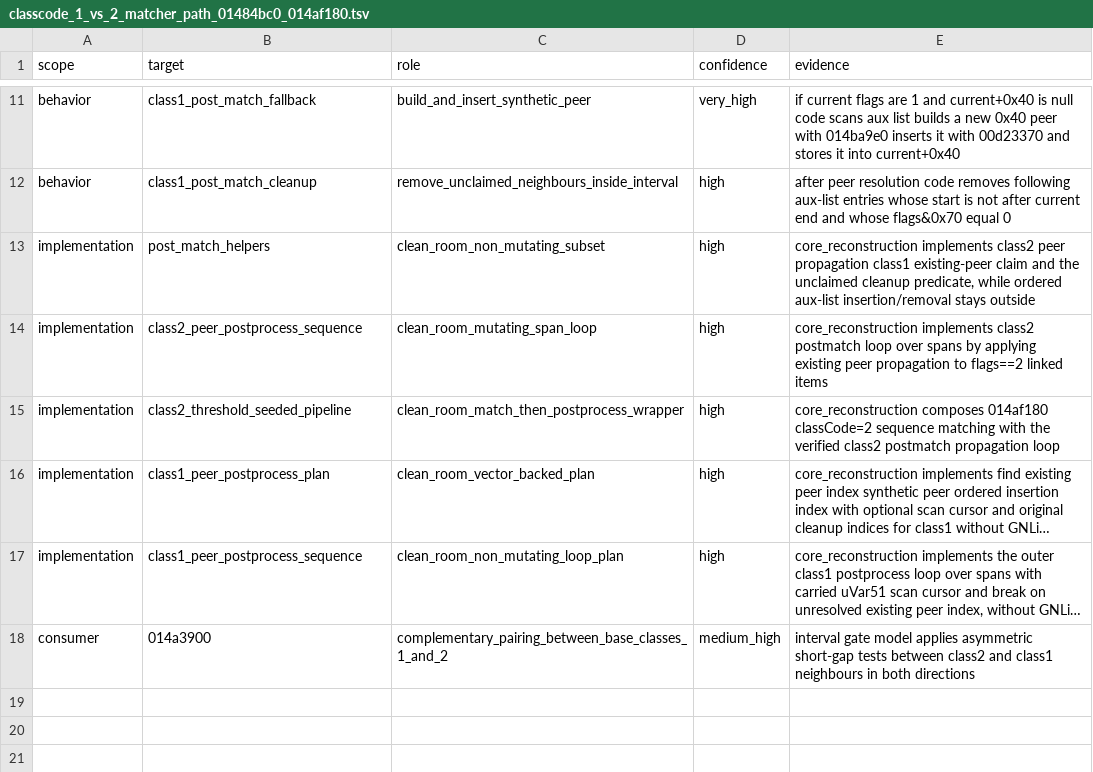
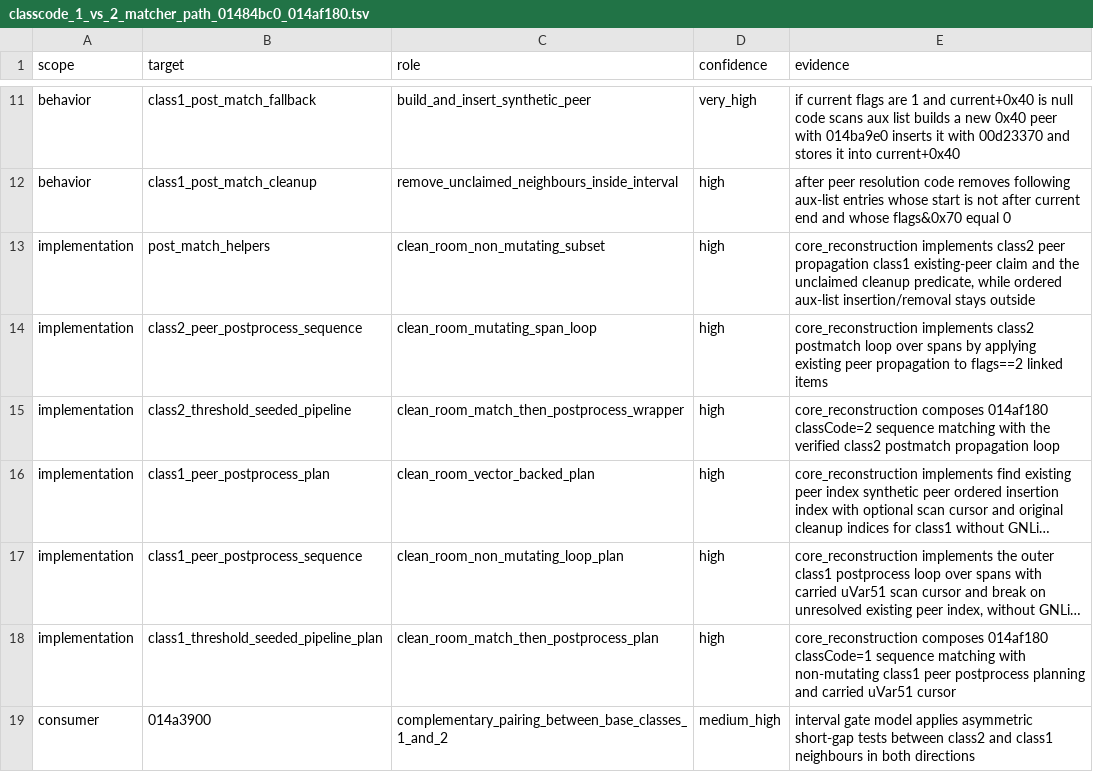
Before and after one commit to MichaelxBelmonte/progettoreverse, a TSV file: data/classcode_1_vs_2_matcher_path_01484bc0_014af180.tsv, drawn as a sheet; only a part is shown, gaps mark what is left out; long unchanged cells end in …; the diff names each change by its address in the sheet, - before the commit and + after, or states it on an @@ line.

Commit message:
Add class1 threshold pipeline planner

```diff
--- a/data/classcode_1_vs_2_matcher_path_01484bc0_014af180.tsv
+++ b/data/classcode_1_vs_2_matcher_path_01484bc0_014af180.tsv
+row 18: implementation | class1_threshold_seeded_pipeline_plan | clean_room_match_then_postprocess_plan | high | core_reconstruction composes 014af180 classCode=1 sequence matching with non-mutating class1 peer postprocess planning and carried uVar51 cursor
```
Also changed, not shown: 7 other files.
